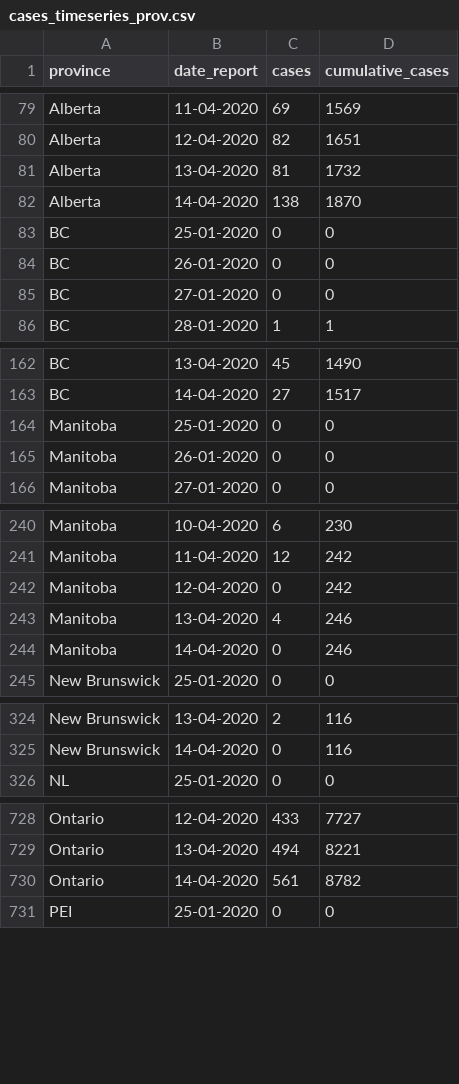
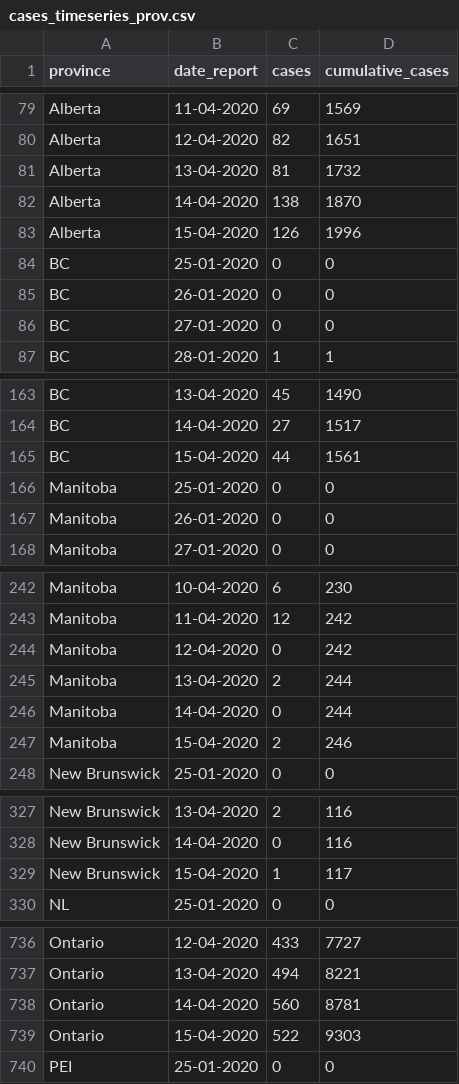
Before and after one commit to ccodwg/Covid19Canada, a CSV file: timeseries_prov/cases_timeseries_prov.csv, drawn as a sheet; only a part is shown, gaps mark what is left out; the diff covers the shown part only.

```diff
--- a/timeseries_prov/cases_timeseries_prov.csv
+++ b/timeseries_prov/cases_timeseries_prov.csv
@@ -82,2 +82,3 @@
 "Alberta","14-04-2020",138,1870
+"Alberta","15-04-2020",126,1996
 "BC","25-01-2020",0,0
@@ -163,2 +164,3 @@
 "BC","14-04-2020",27,1517
+"BC","15-04-2020",44,1561
 "Manitoba","25-01-2020",0,0
@@ -242,4 +244,5 @@
 "Manitoba","12-04-2020",0,242
-"Manitoba","13-04-2020",4,246
-"Manitoba","14-04-2020",0,246
+"Manitoba","13-04-2020",2,244
+"Manitoba","14-04-2020",0,244
+"Manitoba","15-04-2020",2,246
 "New Brunswick","25-01-2020",0,0
@@ -325,2 +328,3 @@
 "New Brunswick","14-04-2020",0,116
+"New Brunswick","15-04-2020",1,117
 "NL","25-01-2020",0,0
@@ -729,3 +737,4 @@
 "Ontario","13-04-2020",494,8221
-"Ontario","14-04-2020",561,8782
+"Ontario","14-04-2020",560,8781
+"Ontario","15-04-2020",522,9303
 "PEI","25-01-2020",0,0
```
Also changed, not shown: 9 added rows elsewhere in this file, recovered_cumulative.csv, testing_cumulative.csv, 5 other files.
